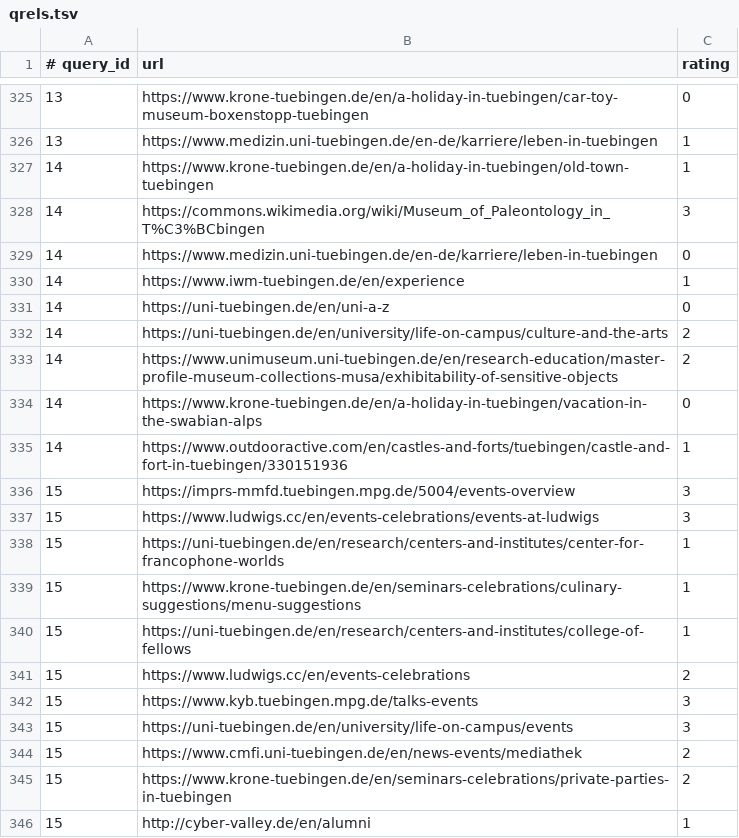
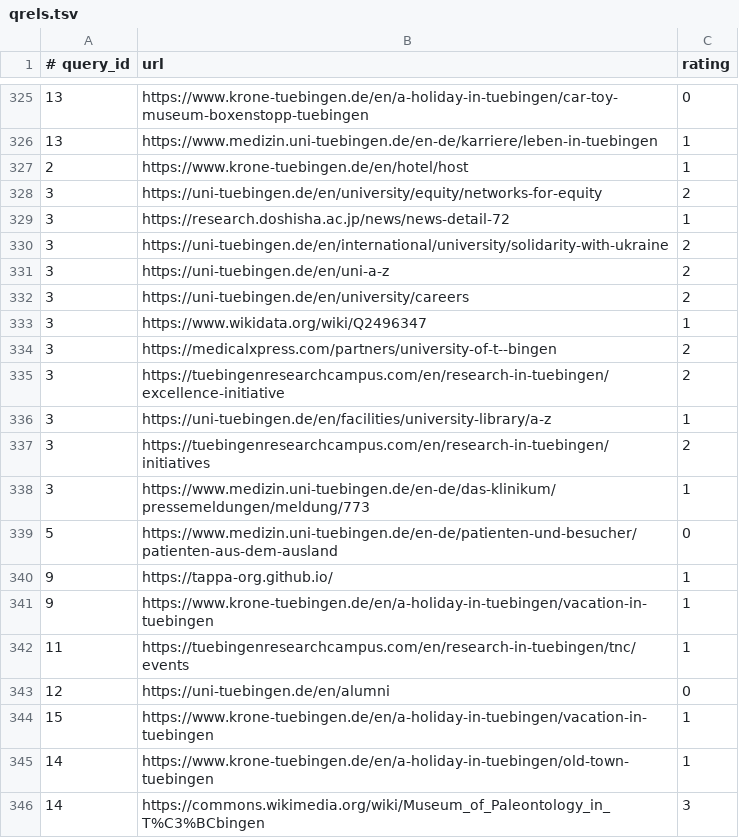
Before and after one commit to julilili42/search-engine, a TSV file: benchmark/qrels.tsv, drawn as a sheet; only a part is shown, gaps mark what is left out; the shorter side is filled out with more unchanged rows.

```diff
--- a/benchmark/qrels.tsv
+++ b/benchmark/qrels.tsv
@@ -326,2 +326,20 @@
 13	https://www.medizin.uni-tuebingen.de/en-de/karriere/leben-in-tuebingen	1
+2	https://www.krone-tuebingen.de/en/hotel/host	1
+3	https://uni-tuebingen.de/en/university/equity/networks-for-equity	2
+3	https://research.doshisha.ac.jp/news/news-detail-72	1
+3	https://uni-tuebingen.de/en/international/university/solidarity-with-ukraine	2
+3	https://uni-tuebingen.de/en/uni-a-z	2
+3	https://uni-tuebingen.de/en/university/careers	2
+3	https://www.wikidata.org/wiki/Q2496347	1
+3	https://medicalxpress.com/partners/university-of-t--bingen	2
+3	https://tuebingenresearchcampus.com/en/research-in-tuebingen/excellence-initiative	2
+3	https://uni-tuebingen.de/en/facilities/university-library/a-z	1
+3	https://tuebingenresearchcampus.com/en/research-in-tuebingen/initiatives	2
+3	https://www.medizin.uni-tuebingen.de/en-de/das-klinikum/pressemeldungen/meldung/773	1
+5	https://www.medizin.uni-tuebingen.de/en-de/patienten-und-besucher/patienten-aus-dem-ausland	0
+9	https://tappa-org.github.io/	1
+9	https://www.krone-tuebingen.de/en/a-holiday-in-tuebingen/vacation-in-tuebingen	1
+11	https://tuebingenresearchcampus.com/en/research-in-tuebingen/tnc/events	1
+12	https://uni-tuebingen.de/en/alumni	0
+15	https://www.krone-tuebingen.de/en/a-holiday-in-tuebingen/vacation-in-tuebingen	1
 14	https://www.krone-tuebingen.de/en/a-holiday-in-tuebingen/old-town-tuebingen	1
```
Also changed, not shown: 4 other files.
